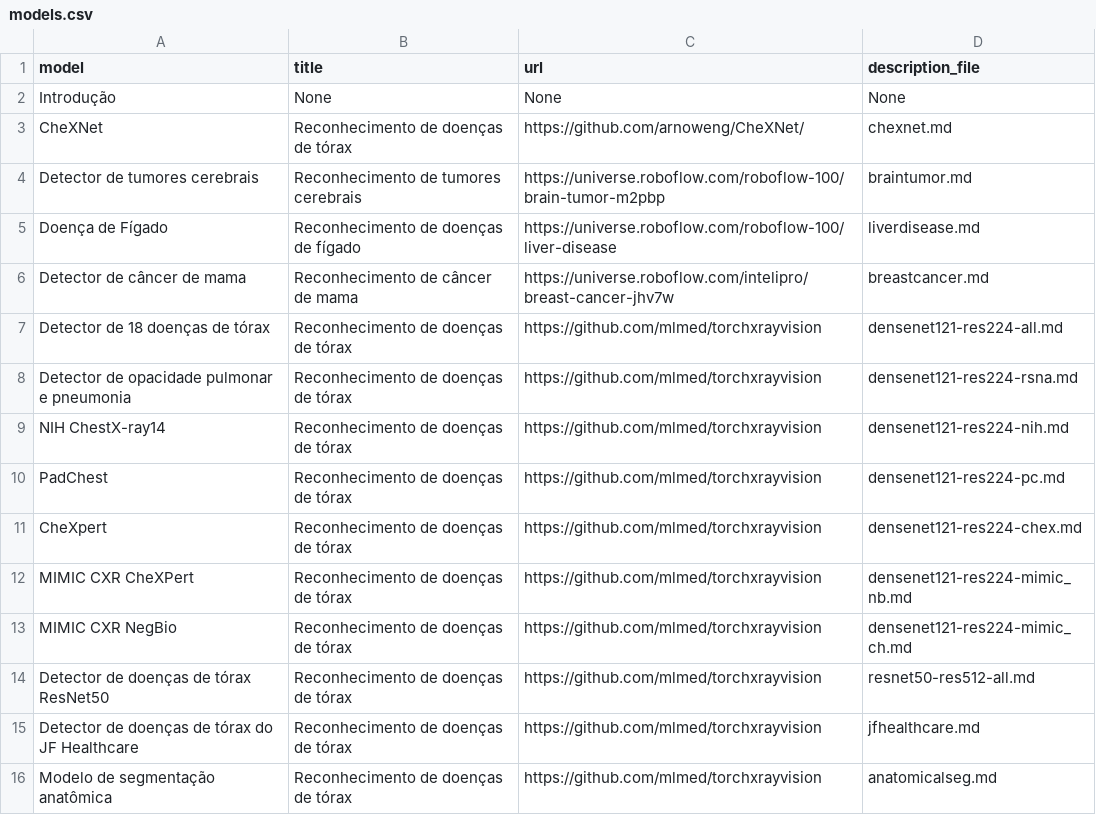
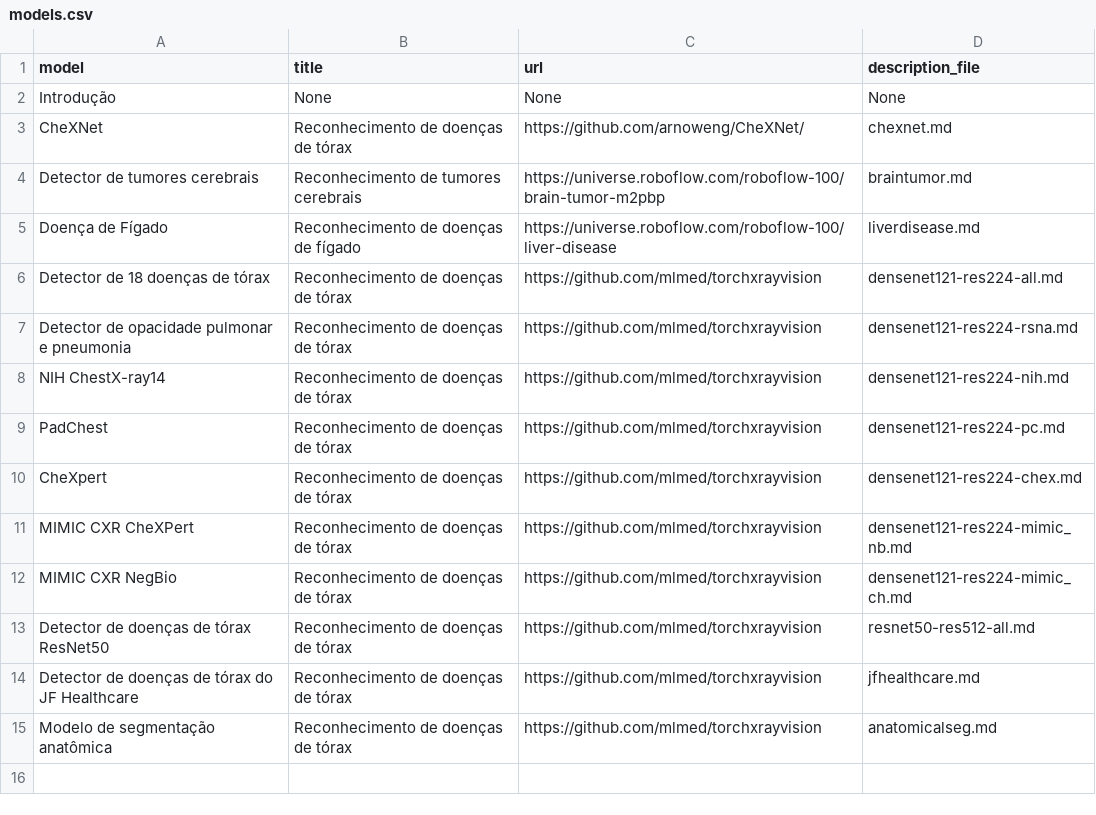
Before and after one commit to RenanCecchin/medical-images-analysis, a CSV file: models.csv, drawn as a sheet.

Commit message:
Revert "Added video introduction, removed breast cancer prediction model"
This reverts commit 997c413a

```diff
--- a/models.csv
+++ b/models.csv
@@ -5,3 +5,2 @@ Detector de tumores cerebrais;Reconhecimento de tumores cerebrais;https://univer
 Doença de Fígado;Reconhecimento de doenças de fígado;https://universe.roboflow.com/roboflow-100/liver-disease;liverdisease.md
-Detector de câncer de mama;Reconhecimento de câncer de mama;https://universe.roboflow.com/intelipro/breast-cancer-jhv7w;breastcancer.md
 Detector de 18 doenças de tórax;Reconhecimento de doenças de tórax;https://github.com/mlmed/torchxrayvision;densenet121-res224-all.md
```
